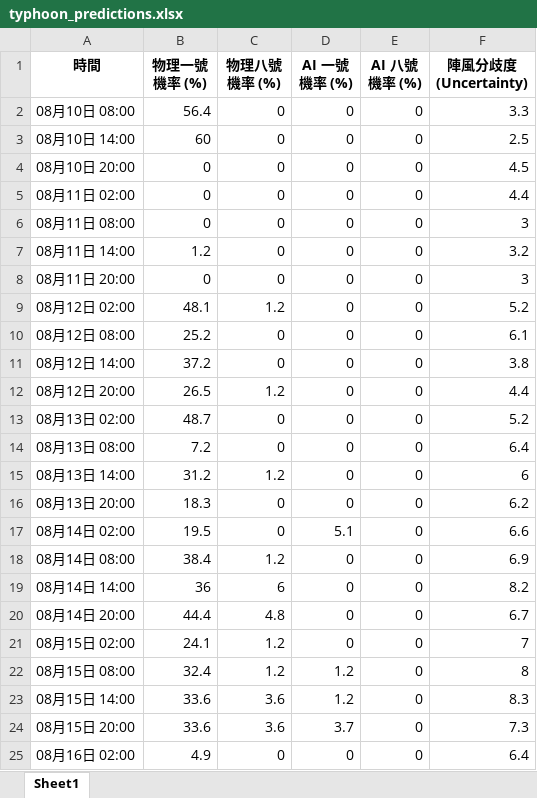
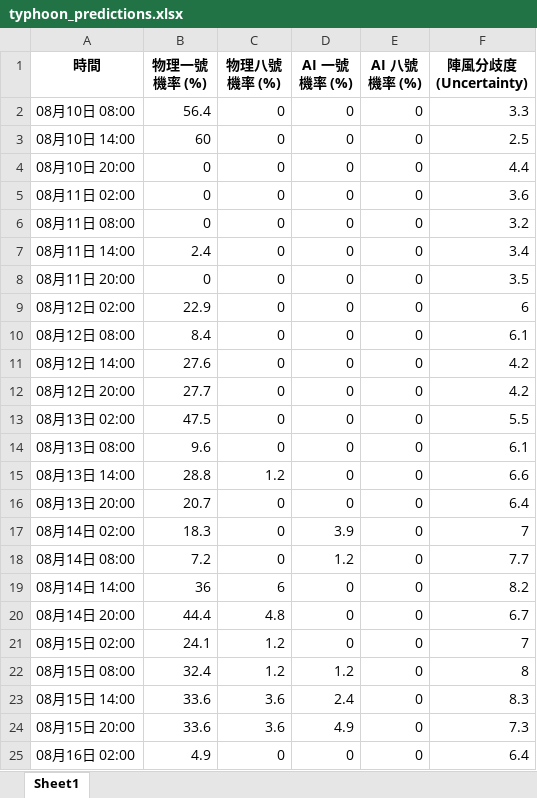
Before and after one commit to Ozymandiax/hk-typhoon-early-warning, an Excel workbook: data/typhoon_predictions.xlsx, sheet Sheet1, drawn as a sheet; only a part is shown; values as stored, in another font and other column widths than the file's, no borders; the diff covers the shown part only; the diff names each change by its address in the sheet, - before the commit and + after, or states it on an @@ line.

```diff
--- a/data/typhoon_predictions.xlsx (sheet Sheet1)
+++ b/data/typhoon_predictions.xlsx (sheet Sheet1)
-F4 (陣風分歧度 (Uncertainty)): 4.5
+F4 (陣風分歧度 (Uncertainty)): 4.4
-F5 (陣風分歧度 (Uncertainty)): 4.4
+F5 (陣風分歧度 (Uncertainty)): 3.6
-F6 (陣風分歧度 (Uncertainty)): 3
+F6 (陣風分歧度 (Uncertainty)): 3.2
-B7 (物理一號機率 (%)): 1.2
+B7 (物理一號機率 (%)): 2.4
-F7 (陣風分歧度 (Uncertainty)): 3.2
+F7 (陣風分歧度 (Uncertainty)): 3.4
-F8 (陣風分歧度 (Uncertainty)): 3
+F8 (陣風分歧度 (Uncertainty)): 3.5
-B9 (物理一號機率 (%)): 48.1
+B9 (物理一號機率 (%)): 22.9
-C9 (物理八號機率 (%)): 1.2
+C9 (物理八號機率 (%)): 0
-F9 (陣風分歧度 (Uncertainty)): 5.2
+F9 (陣風分歧度 (Uncertainty)): 6
-B10 (物理一號機率 (%)): 25.2
+B10 (物理一號機率 (%)): 8.4
-B11 (物理一號機率 (%)): 37.2
+B11 (物理一號機率 (%)): 27.6
-F11 (陣風分歧度 (Uncertainty)): 3.8
+F11 (陣風分歧度 (Uncertainty)): 4.2
-B12 (物理一號機率 (%)): 26.5
+B12 (物理一號機率 (%)): 27.7
-C12 (物理八號機率 (%)): 1.2
+C12 (物理八號機率 (%)): 0
-F12 (陣風分歧度 (Uncertainty)): 4.4
+F12 (陣風分歧度 (Uncertainty)): 4.2
-B13 (物理一號機率 (%)): 48.7
+B13 (物理一號機率 (%)): 47.5
-F13 (陣風分歧度 (Uncertainty)): 5.2
+F13 (陣風分歧度 (Uncertainty)): 5.5
-B14 (物理一號機率 (%)): 7.2
+B14 (物理一號機率 (%)): 9.6
-F14 (陣風分歧度 (Uncertainty)): 6.4
+F14 (陣風分歧度 (Uncertainty)): 6.1
-B15 (物理一號機率 (%)): 31.2
+B15 (物理一號機率 (%)): 28.8
-F15 (陣風分歧度 (Uncertainty)): 6
+F15 (陣風分歧度 (Uncertainty)): 6.6
-B16 (物理一號機率 (%)): 18.3
+B16 (物理一號機率 (%)): 20.7
-F16 (陣風分歧度 (Uncertainty)): 6.2
+F16 (陣風分歧度 (Uncertainty)): 6.4
-B17 (物理一號機率 (%)): 19.5
+B17 (物理一號機率 (%)): 18.3
-D17 (AI 一號機率 (%)): 5.1
+D17 (AI 一號機率 (%)): 3.9
-F17 (陣風分歧度 (Uncertainty)): 6.6
+F17 (陣風分歧度 (Uncertainty)): 7
-B18 (物理一號機率 (%)): 38.4
+B18 (物理一號機率 (%)): 7.2
-C18 (物理八號機率 (%)): 1.2
+C18 (物理八號機率 (%)): 0
-D18 (AI 一號機率 (%)): 0
+D18 (AI 一號機率 (%)): 1.2
-F18 (陣風分歧度 (Uncertainty)): 6.9
+F18 (陣風分歧度 (Uncertainty)): 7.7
-D23 (AI 一號機率 (%)): 1.2
+D23 (AI 一號機率 (%)): 2.4
-D24 (AI 一號機率 (%)): 3.7
+D24 (AI 一號機率 (%)): 4.9
```
Also changed, not shown: 8 edited cells elsewhere in this sheet, 2 other files.
